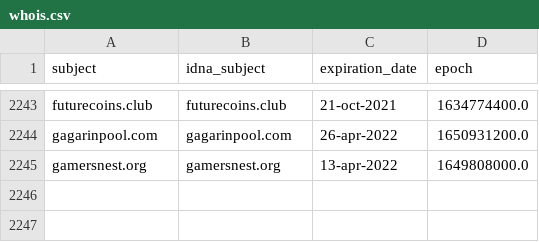
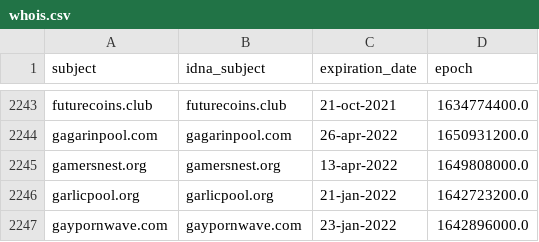
Before and after one commit to Ultimate-Hosts-Blacklist/ZeroDot1_CoinBlockerLists, a CSV file: .pyfunceble/whois.csv, drawn as a sheet; only a part is shown, gaps mark what is left out; the diff names each change by its address in the sheet, - before the commit and + after, or states it on an @@ line.

```diff
--- a/.pyfunceble/whois.csv
+++ b/.pyfunceble/whois.csv
+row 2246: garlicpool.org | garlicpool.org | 21-jan-2022 | 1642723200.0
+row 2247: gaypornwave.com | gaypornwave.com | 23-jan-2022 | 1642896000.0
```
Also changed, not shown: 12 other files.
